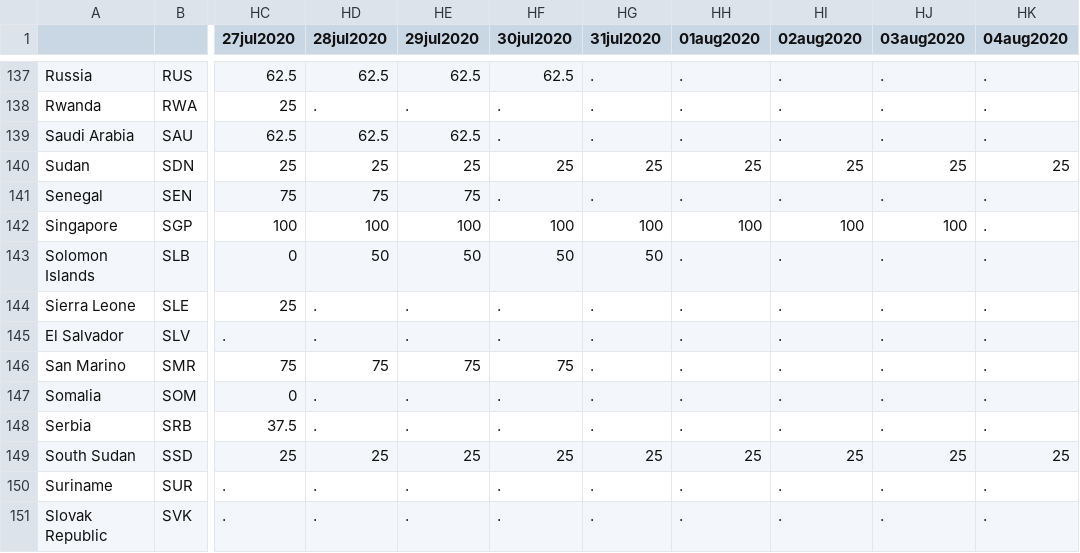
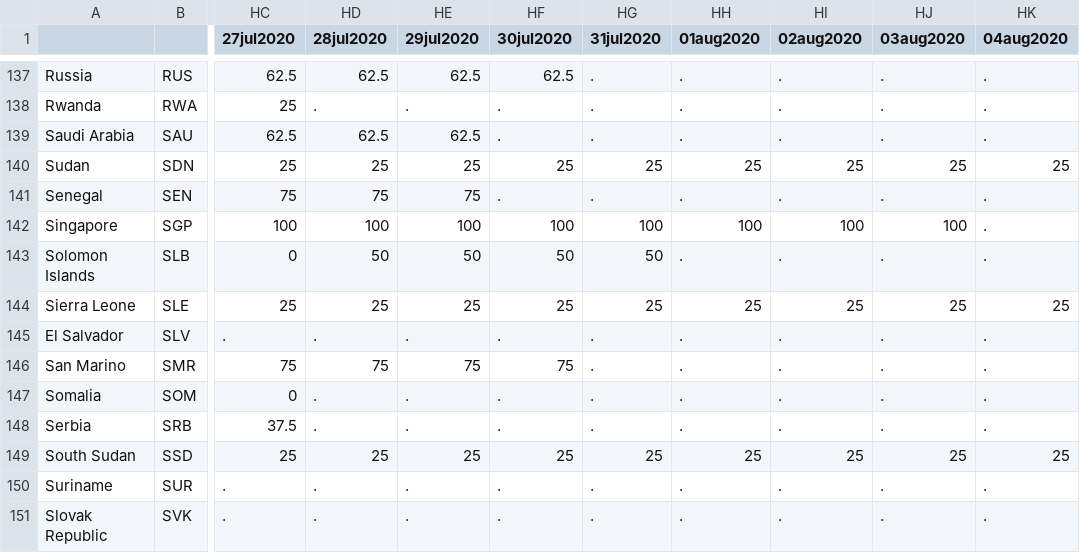
Before and after one commit to OxCGRT/covid-policy-tracker, a CSV file: data/timeseries/index_economicsupport.csv, drawn as a sheet; only a part is shown, gaps mark what is left out; the diff names each change by its address in the sheet, - before the commit and + after, or states it on an @@ line.

```diff
--- a/data/timeseries/index_economicsupport.csv
+++ b/data/timeseries/index_economicsupport.csv
-HD144 (28jul2020): .
+HD144 (28jul2020): 25
-HE144 (29jul2020): .
+HE144 (29jul2020): 25
-HF144 (30jul2020): .
+HF144 (30jul2020): 25
-HG144 (31jul2020): .
+HG144 (31jul2020): 25
-HH144 (01aug2020): .
+HH144 (01aug2020): 25
-HI144 (02aug2020): .
+HI144 (02aug2020): 25
-HJ144 (03aug2020): .
+HJ144 (03aug2020): 25
-HK144 (04aug2020): .
+HK144 (04aug2020): 25
```
Also changed, not shown: data/timeseries/c1_flag.csv, data/timeseries/c1_schoolclosing.csv, 19 other files.
